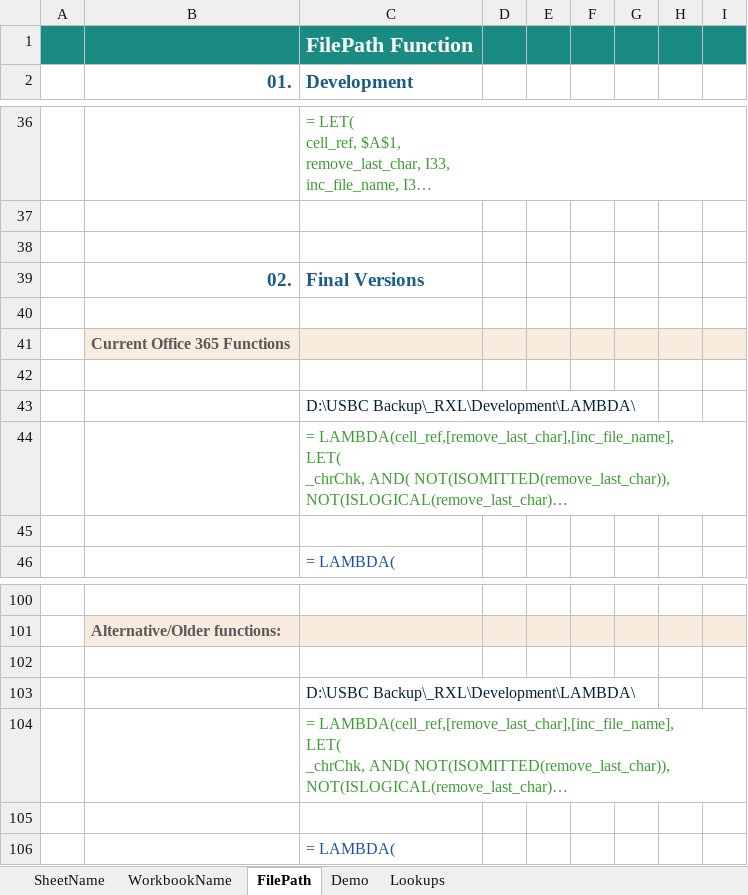
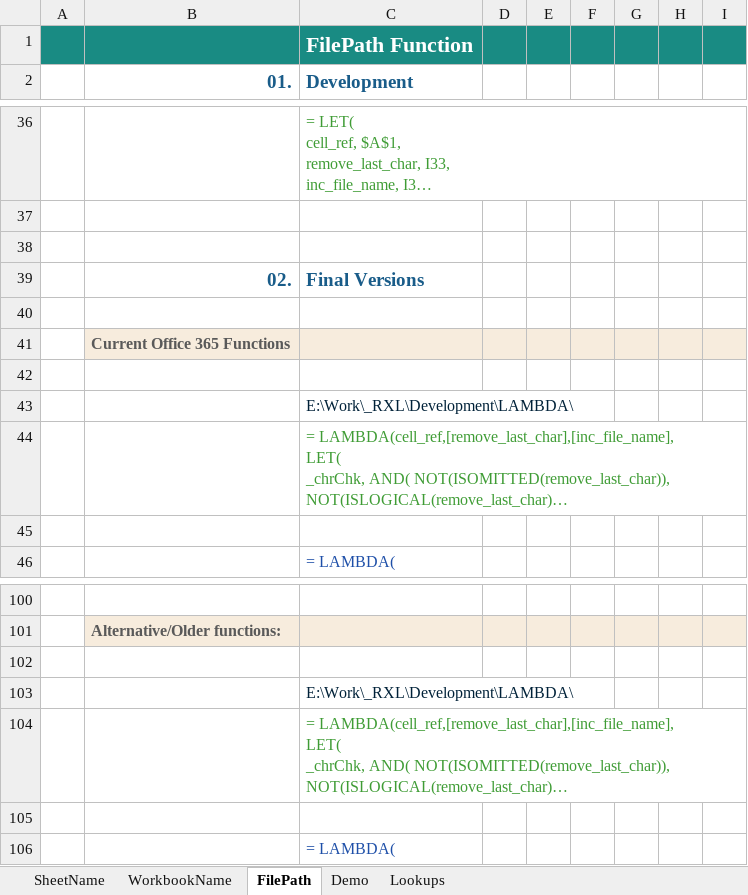
Before and after one commit to r-silk/RXL_Lambdas, an Excel workbook: RXL_WbInfo.xlsx, sheet FilePath, drawn as a sheet; only a part is shown, gaps mark what is left out; long unchanged cells end in …; values as stored, in another font and other column widths than the file's, no borders; charts and pictures not drawn; the diff covers the shown part only; the diff names each change by its address in the sheet, - before the commit and + after, or states it on an @@ line.

```diff
--- a/RXL_WbInfo.xlsx (sheet FilePath)
+++ b/RXL_WbInfo.xlsx (sheet FilePath)
-C43 (Development): D:\USBC Backup\_RXL\Development\LAMBDA\
+C43 (Development): E:\Work\_RXL\Development\LAMBDA\
-C103 (Development): D:\USBC Backup\_RXL\Development\LAMBDA\
+C103 (Development): E:\Work\_RXL\Development\LAMBDA\
```
Also changed, not shown: 6 edited cells elsewhere in this sheet, sheet Demo, sheet SheetName, sheet WorkbookName, RXL_TextBetween.xlsx.
